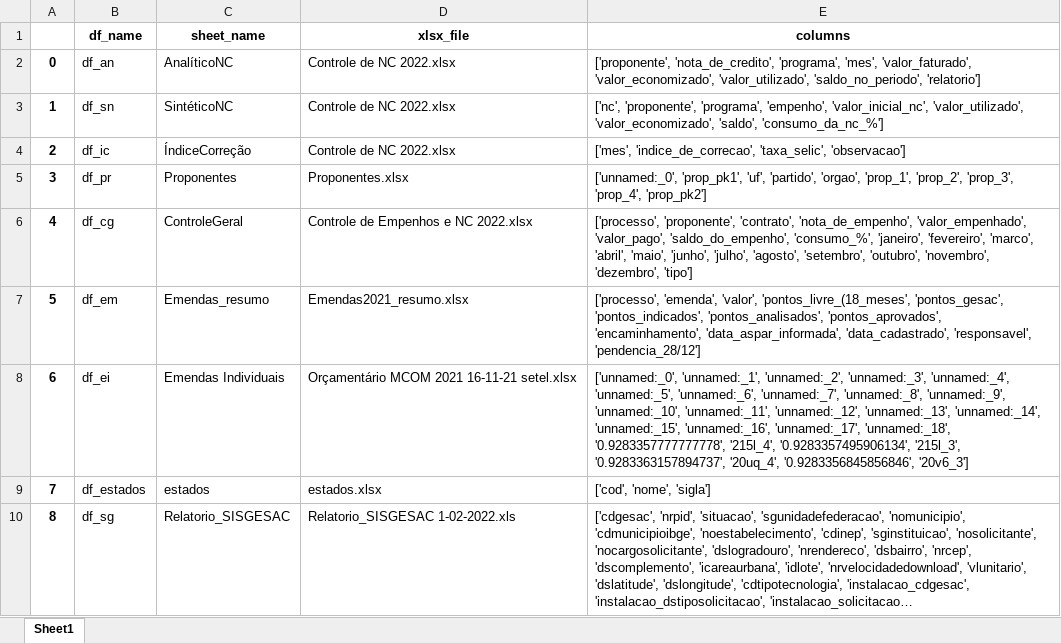
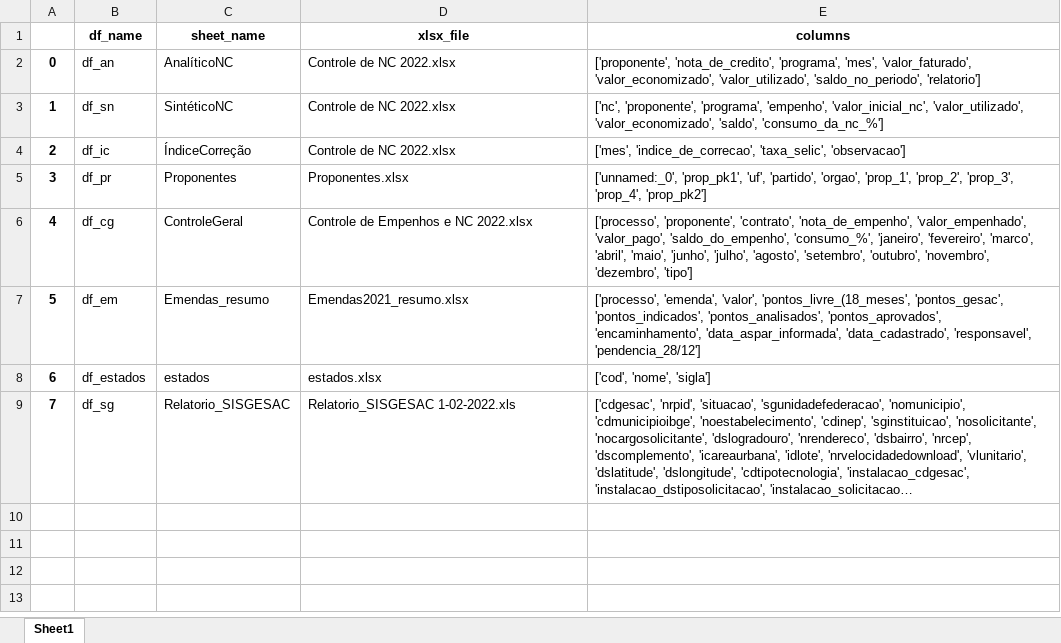
Before and after one commit to robertomdiniz5/Projeto-Controle-Financeiro-GESAC, an Excel workbook: Data_Dictionary/xlsx/df_sheets.xlsx, sheet Sheet1, drawn as a sheet; long unchanged cells end in …; values as stored, in another font and other column widths than the file's, no borders; removed rows and columns are numbered as before the commit, all else as after; the diff names each change by its address in the sheet, - before the commit and + after, or states it on an @@ line.

```diff
--- a/Data_Dictionary/xlsx/df_sheets.xlsx (sheet Sheet1)
+++ b/Data_Dictionary/xlsx/df_sheets.xlsx (sheet Sheet1)
-row 8: 6 | df_ei | Emendas Individuais | Orçamentário MCOM 2021 16-11-21 setel.xlsx | ['unnamed:_0', 'unnamed:_1', 'unnamed:_2', 'unnamed:_3', 'unnamed:_4', 'unnamed:_5', 'unnamed:_6', 'unnamed:_7', 'unnamed:_8', 'unnamed:_9', 'unnamed:_10', 'unnamed:_11', 'unnamed:_12', 'unnamed:_13', 'unnamed:_14', 'unnamed:_15', 'unnamed:_16', 'unnamed:_17', 'unnamed:_18', '0.9283357777777778', '215l_4', '0.9283357495906134', '215l_3', '0.9283363157894737', '20uq_4', '0.9283356845856846', '20v6_3']
@@ column A renumbered from row 8 down @@
```
Also changed, not shown: Data_Dictionary/xlsx/Columns/AnalíticoNC_columns.xlsx, Data_Dictionary/xlsx/Columns/ControleGeral_columns.xlsx, 37 other files.
